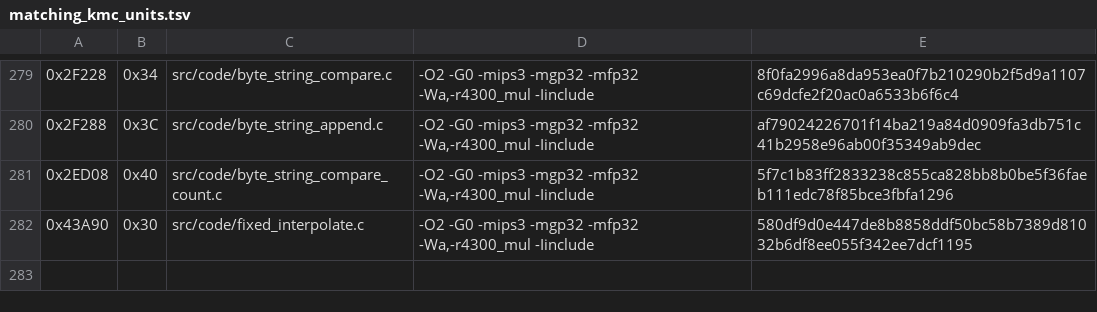
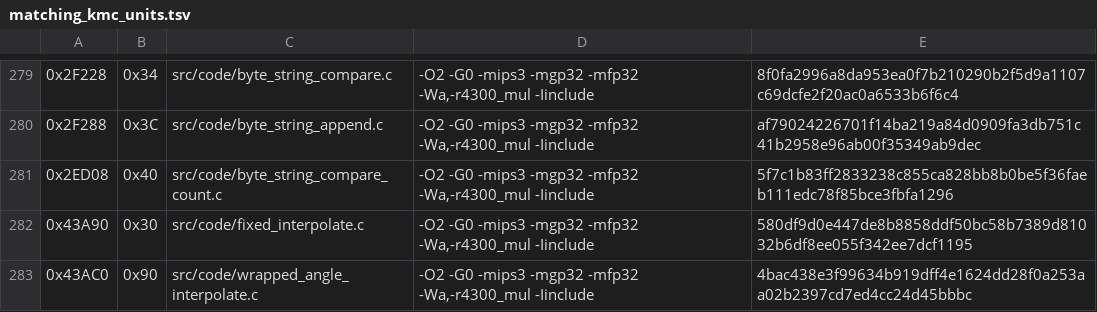
Before and after one commit to TheGh0stShip/Madden-64, a TSV file: config/us/matching_kmc_units.tsv, drawn as a sheet; only a part is shown, gaps mark what is left out; the diff names each change by its address in the sheet, - before the commit and + after, or states it on an @@ line.

Commit message:
Match wrapped angle interpolation

```diff
--- a/config/us/matching_kmc_units.tsv
+++ b/config/us/matching_kmc_units.tsv
+row 283: 0x43AC0 | 0x90 | src/code/wrapped_angle_interpolate.c | -O2 -G0 -mips3 -mgp32 -mfp32 -Wa,-r4300_mul -Iinclude | 4bac438e3f99634b919dff4e1624dd28f0a253aa02b2397cd7ed4cc24d45bbbc
```
Also changed, not shown: 8 other files.
